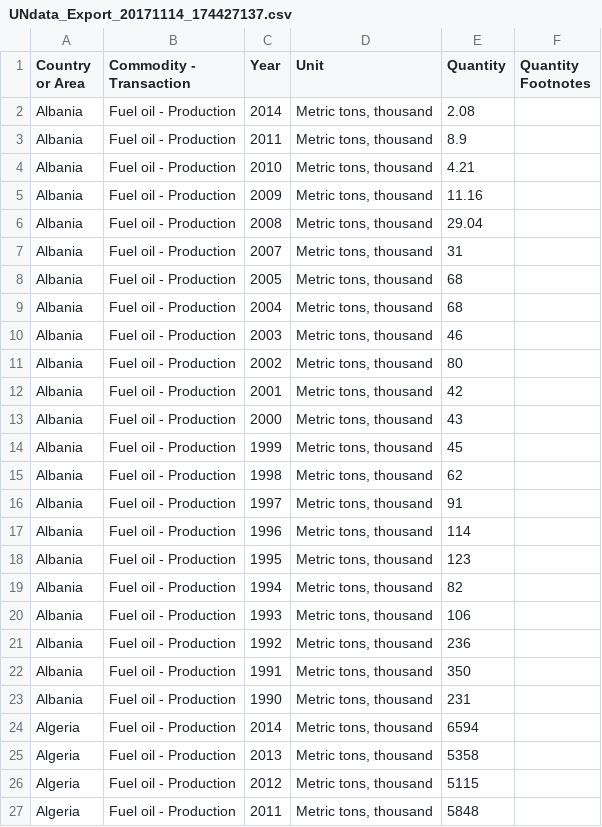
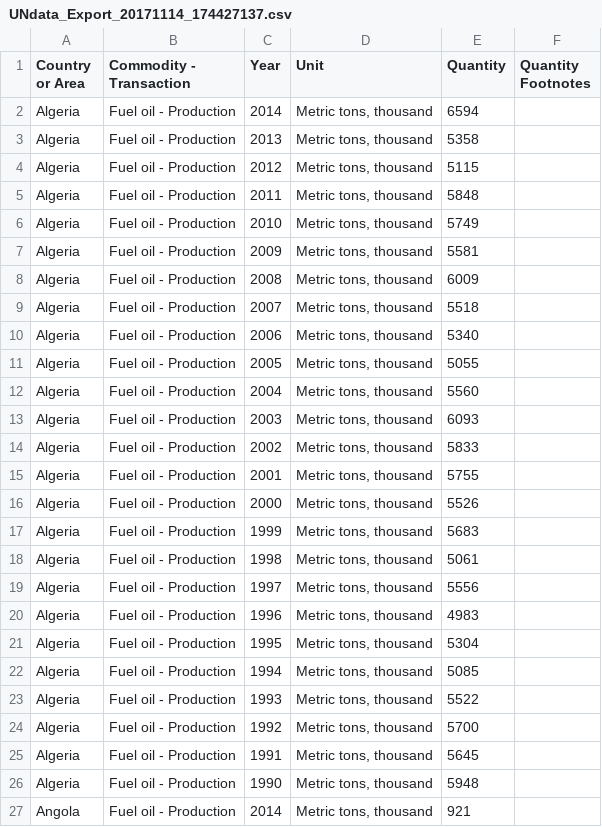
Before and after one commit to KanatKusem/oil_production_data, a CSV file: UNdata_Export_20171114_174427137.csv, drawn as a sheet; only a part is shown; the shorter side is filled out with more unchanged rows.

Commit message:
Update

```diff
--- a/UNdata_Export_20171114_174427137.csv
+++ b/UNdata_Export_20171114_174427137.csv
@@ -1,24 +1,2 @@
 "Country or Area","Commodity - Transaction","Year","Unit","Quantity","Quantity Footnotes"
-"Albania","Fuel oil - Production","2014","Metric tons,  thousand","2.08",""
-"Albania","Fuel oil - Production","2011","Metric tons,  thousand","8.9",""
-"Albania","Fuel oil - Production","2010","Metric tons,  thousand","4.21",""
-"Albania","Fuel oil - Production","2009","Metric tons,  thousand","11.16",""
-"Albania","Fuel oil - Production","2008","Metric tons,  thousand","29.04",""
-"Albania","Fuel oil - Production","2007","Metric tons,  thousand","31",""
-"Albania","Fuel oil - Production","2005","Metric tons,  thousand","68",""
-"Albania","Fuel oil - Production","2004","Metric tons,  thousand","68",""
-"Albania","Fuel oil - Production","2003","Metric tons,  thousand","46",""
-"Albania","Fuel oil - Production","2002","Metric tons,  thousand","80",""
-"Albania","Fuel oil - Production","2001","Metric tons,  thousand","42",""
-"Albania","Fuel oil - Production","2000","Metric tons,  thousand","43",""
-"Albania","Fuel oil - Production","1999","Metric tons,  thousand","45",""
-"Albania","Fuel oil - Production","1998","Metric tons,  thousand","62",""
-"Albania","Fuel oil - Production","1997","Metric tons,  thousand","91",""
-"Albania","Fuel oil - Production","1996","Metric tons,  thousand","114",""
-"Albania","Fuel oil - Production","1995","Metric tons,  thousand","123",""
-"Albania","Fuel oil - Production","1994","Metric tons,  thousand","82",""
-"Albania","Fuel oil - Production","1993","Metric tons,  thousand","106",""
-"Albania","Fuel oil - Production","1992","Metric tons,  thousand","236",""
-"Albania","Fuel oil - Production","1991","Metric tons,  thousand","350",""
-"Albania","Fuel oil - Production","1990","Metric tons,  thousand","231",""
 "Algeria","Fuel oil - Production","2014","Metric tons,  thousand","6594",""
```
